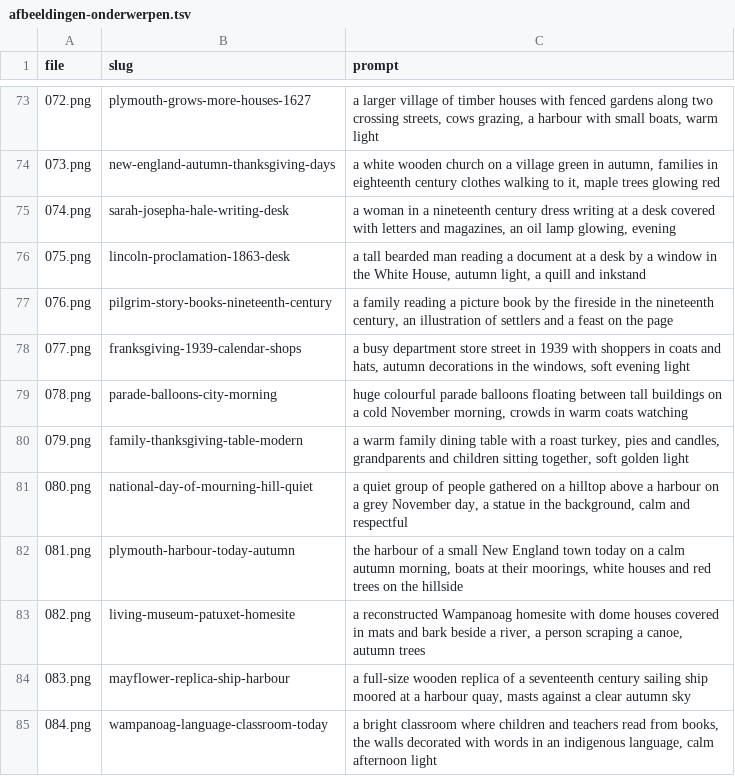
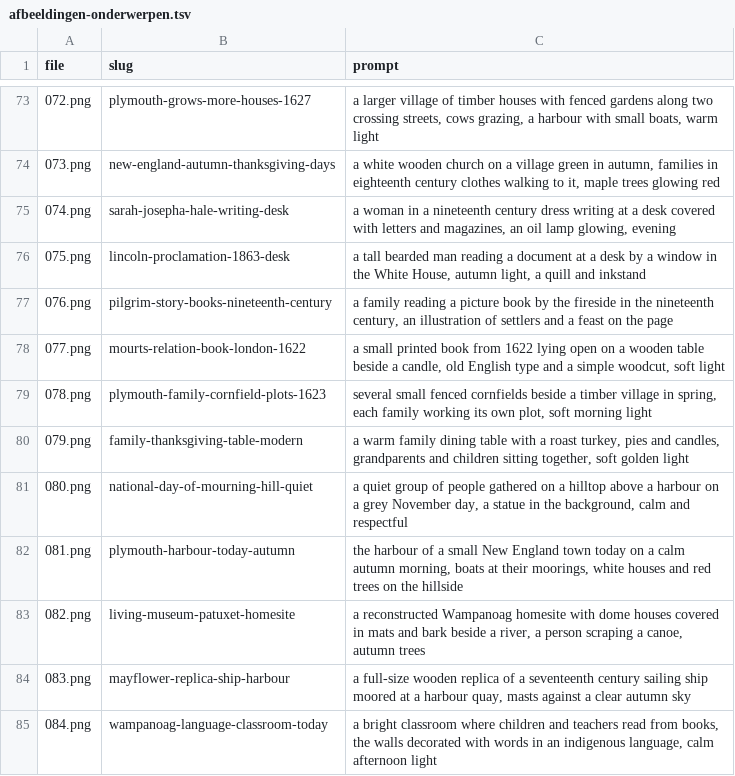
Before and after one commit to wgnghr44bg-coder/vox-lux, a TSV file: stories/thanksgiving-1621/afbeeldingen-onderwerpen.tsv, drawn as a sheet; only a part is shown, gaps mark what is left out.

```diff
--- a/stories/thanksgiving-1621/afbeeldingen-onderwerpen.tsv
+++ b/stories/thanksgiving-1621/afbeeldingen-onderwerpen.tsv
@@ -77,4 +77,4 @@ file	slug	prompt
 076.png	pilgrim-story-books-nineteenth-century	a family reading a picture book by the fireside in the nineteenth century, an illustration of settlers and a feast on the page
-077.png	franksgiving-1939-calendar-shops	a busy department store street in 1939 with shoppers in coats and hats, autumn decorations in the windows, soft evening light
-078.png	parade-balloons-city-morning	huge colourful parade balloons floating between tall buildings on a cold November morning, crowds in warm coats watching
+077.png	mourts-relation-book-london-1622	a small printed book from 1622 lying open on a wooden table beside a candle, old English type and a simple woodcut, soft light
+078.png	plymouth-family-cornfield-plots-1623	several small fenced cornfields beside a timber village in spring, each family working its own plot, soft morning light
 079.png	family-thanksgiving-table-modern	a warm family dining table with a roast turkey, pies and candles, grandparents and children sitting together, soft golden light
```
Also changed, not shown: 5 other files.
